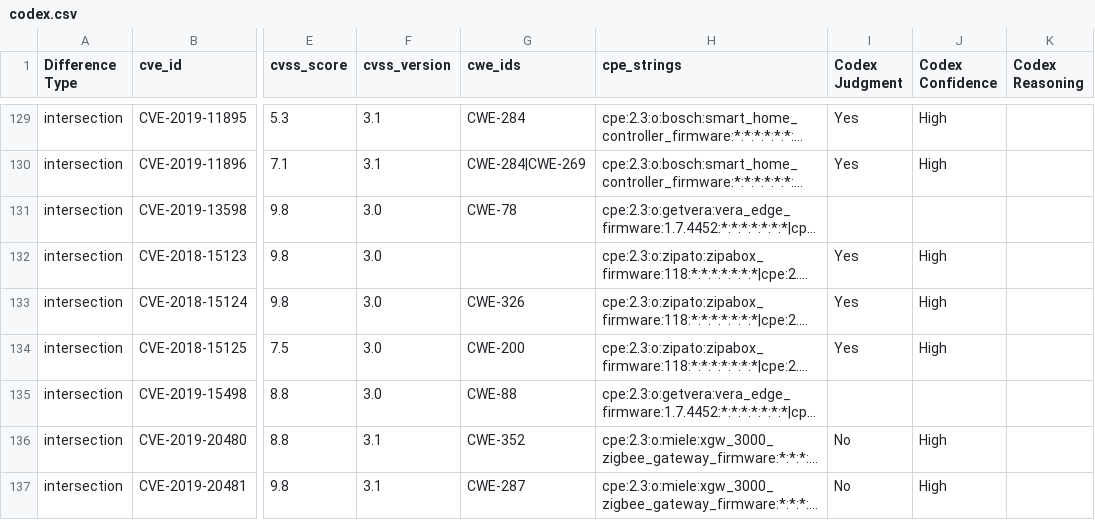
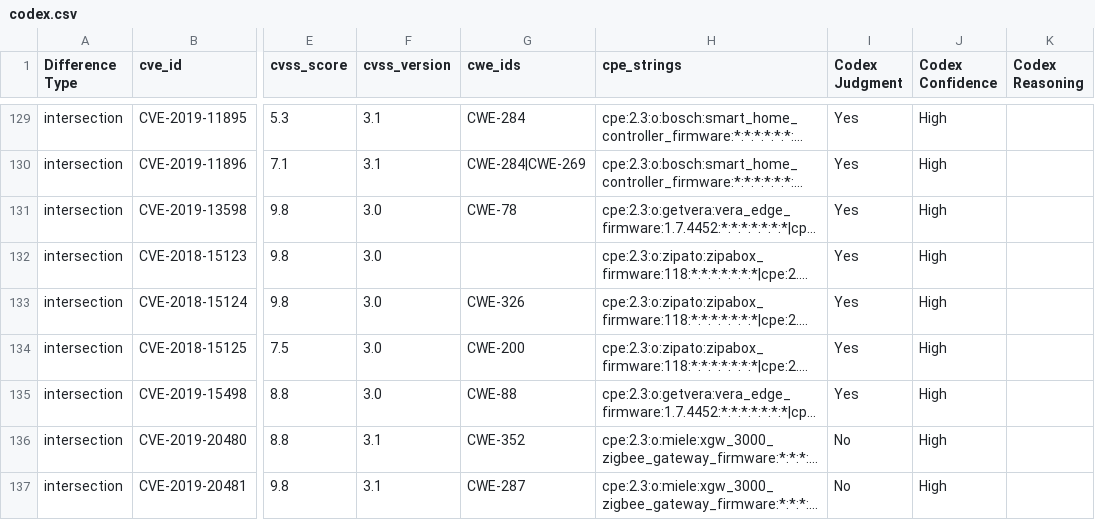
Before and after one commit to constrictingsnake/Home-IoT-Security, a CSV file: data/difference/hub/reviews/codex.csv, drawn as a sheet; only a part is shown, gaps mark what is left out; long unchanged cells end in …; the diff covers the shown part only; the diff names each change by its address in the sheet, - before the commit and + after, or states it on an @@ line.

```diff
--- a/data/difference/hub/reviews/codex.csv
+++ b/data/difference/hub/reviews/codex.csv
-I131 (Codex Judgment): (empty)
+I131 (Codex Judgment): Yes
-J131 (Codex Confidence): (empty)
+J131 (Codex Confidence): High
-I135 (Codex Judgment): (empty)
+I135 (Codex Judgment): Yes
-J135 (Codex Confidence): (empty)
+J135 (Codex Confidence): High
```
Also changed, not shown: 22 edited cells elsewhere in this file, data/difference/alarms/reviews/codex.csv, data/difference/doorbell/reviews/codex.csv, 17 other files.
